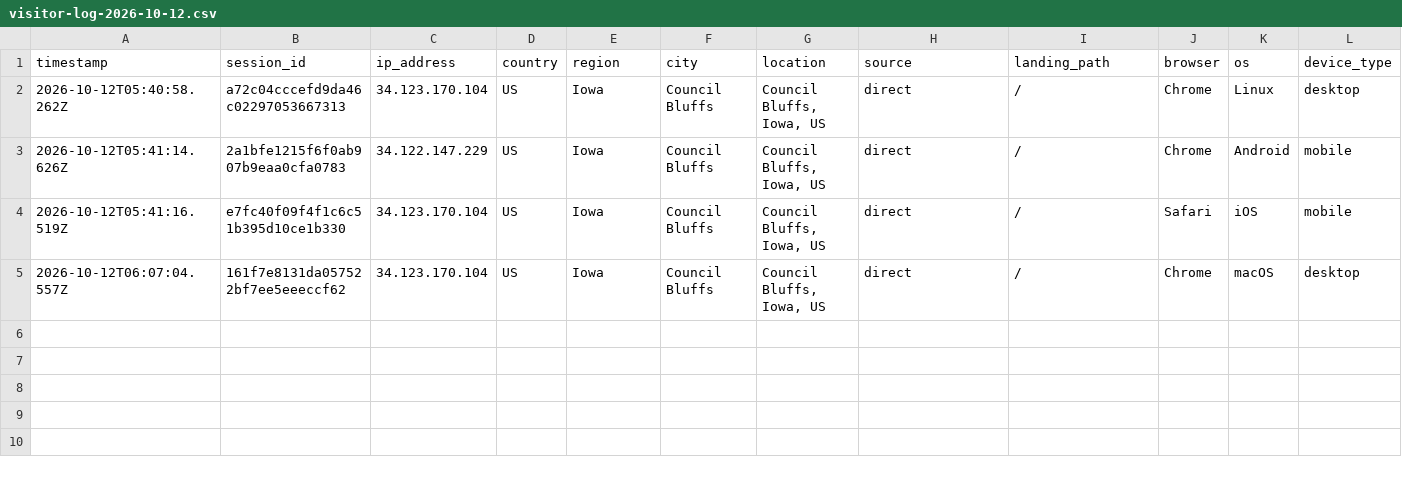
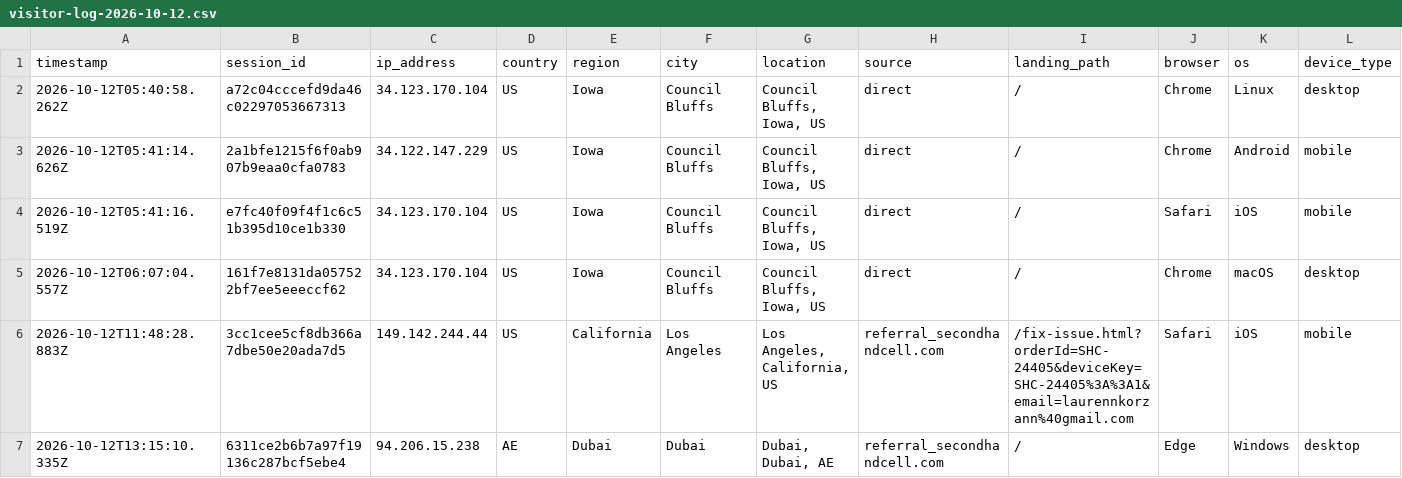
Before and after one commit to ToratYosef/shc33, a CSV file: exports/visitor-logs/visitor-log-2026-10-12.csv, drawn as a sheet; only a part is shown; rows hold the shown columns only; the diff names each change by its address in the sheet, - before the commit and + after, or states it on an @@ line.

```diff
--- a/exports/visitor-logs/visitor-log-2026-10-12.csv
+++ b/exports/visitor-logs/visitor-log-2026-10-12.csv
+row 6: 2026-10-12T11:48:28.883Z | 3cc1cee5cf8db366a7dbe50e20ada7d5 | 149.142.244.44 | US | California | Los Angeles | Los Angeles, California, US | referral_secondhandcell.com | /fix-issue.html?orderId=SHC-24405&deviceKey=SHC-24405%3A%3A1&email=laurennkorzann%40gmail.com | Safari | iOS | mobile
+row 7: 2026-10-12T13:15:10.335Z | 6311ce2b6b7a97f19136c287bcf5ebe4 | 94.206.15.238 | AE | Dubai | Dubai | Dubai, Dubai, AE | referral_secondhandcell.com | / | Edge | Windows | desktop
```
Also changed, not shown: feed/repricer-output.csv, 3 other files.
